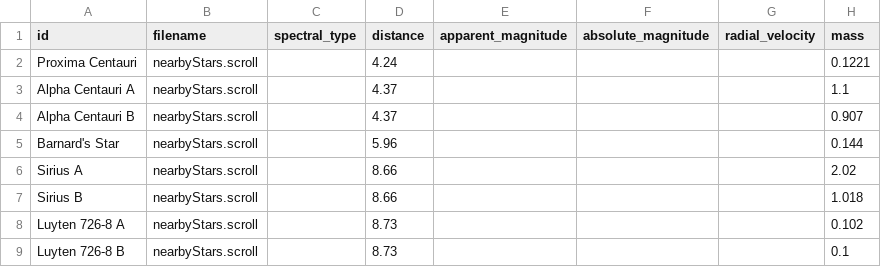
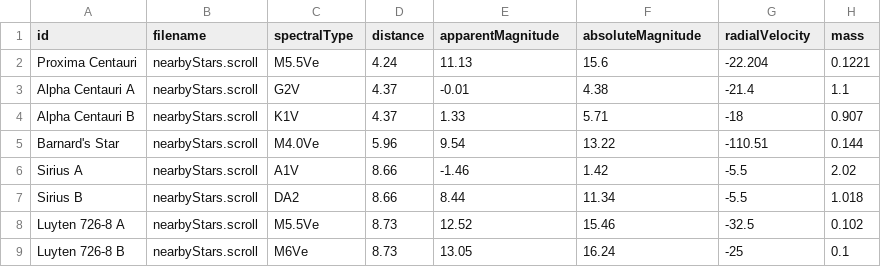
Before and after one commit to breck7/sets.scroll.pub, a TSV file: nearbyStars.tsv, drawn as a sheet; only a part is shown; the diff covers the shown part only.

```diff
--- a/nearbyStars.tsv
+++ b/nearbyStars.tsv
@@ -1,9 +1,9 @@
-id	filename	spectral_type	distance	apparent_magnitude	absolute_magnitude	radial_velocity	mass
-Proxima Centauri	nearbyStars.scroll		4.24				0.1221
-Alpha Centauri A	nearbyStars.scroll		4.37				1.1
-Alpha Centauri B	nearbyStars.scroll		4.37				0.907
-Barnard's Star	nearbyStars.scroll		5.96				0.144
-Sirius A	nearbyStars.scroll		8.66				2.02
-Sirius B	nearbyStars.scroll		8.66				1.018
-Luyten 726-8 A	nearbyStars.scroll		8.73				0.102
-Luyten 726-8 B	nearbyStars.scroll		8.73				0.1
+id	filename	spectralType	distance	apparentMagnitude	absoluteMagnitude	radialVelocity	mass
+Proxima Centauri	nearbyStars.scroll	M5.5Ve	4.24	11.13	15.6	-22.204	0.1221
+Alpha Centauri A	nearbyStars.scroll	G2V	4.37	-0.01	4.38	-21.4	1.1
+Alpha Centauri B	nearbyStars.scroll	K1V	4.37	1.33	5.71	-18	0.907
+Barnard's Star	nearbyStars.scroll	M4.0Ve	5.96	9.54	13.22	-110.51	0.144
+Sirius A	nearbyStars.scroll	A1V	8.66	-1.46	1.42	-5.5	2.02
+Sirius B	nearbyStars.scroll	DA2	8.66	8.44	11.34	-5.5	1.018
+Luyten 726-8 A	nearbyStars.scroll	M5.5Ve	8.73	12.52	15.46	-32.5	0.102
+Luyten 726-8 B	nearbyStars.scroll	M6Ve	8.73	13.05	16.24	-25	0.1
```
Also changed, not shown: 36 edited cells elsewhere in this file, complexityClasses.tsv, fastest.tsv, 16 other files.
